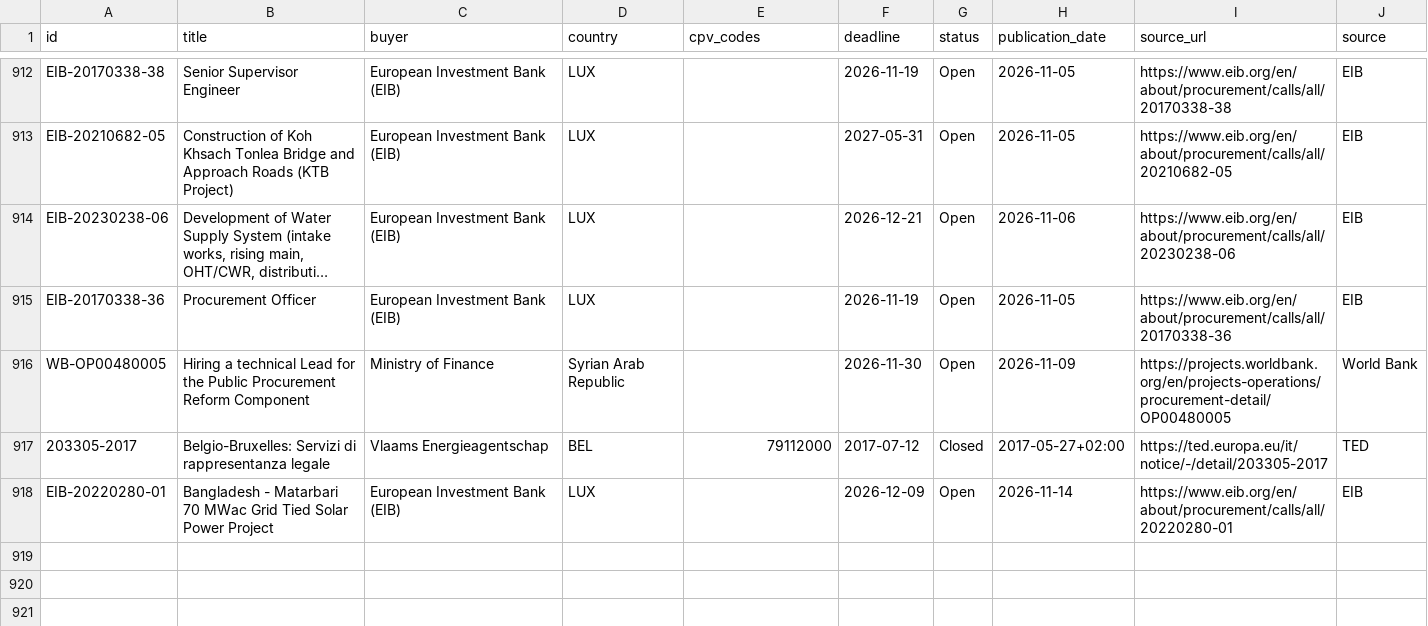
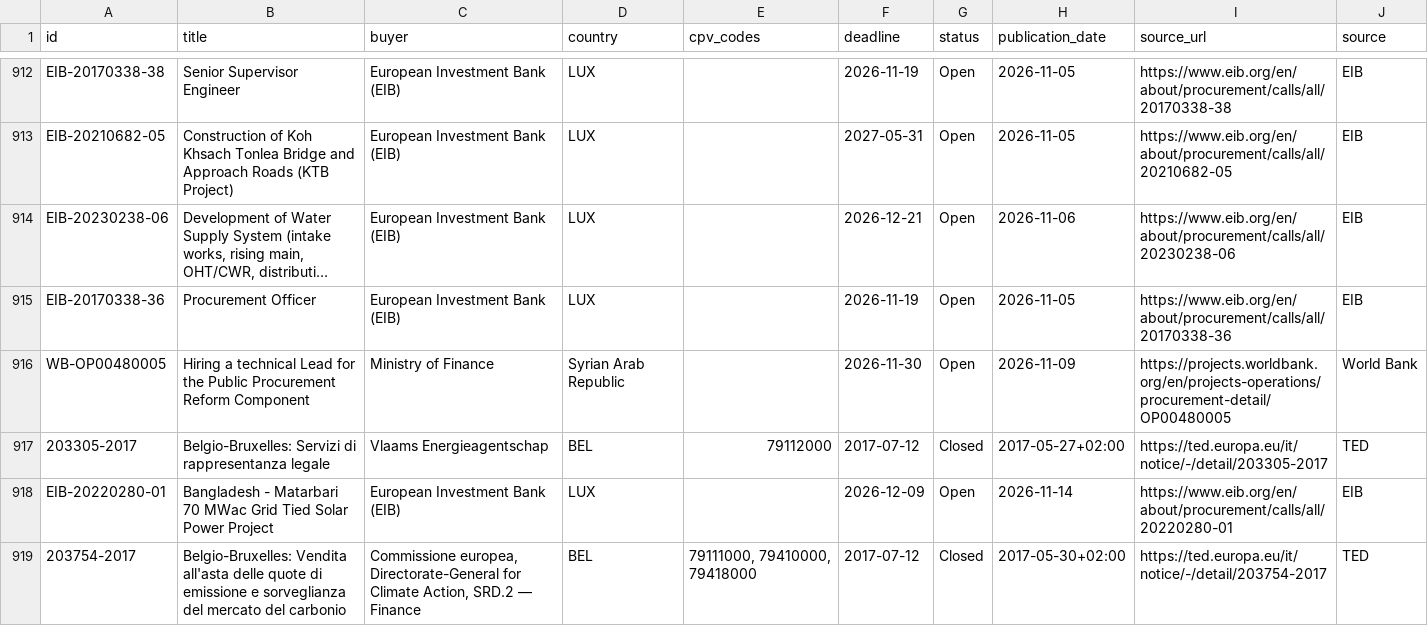
Before and after one commit to wodka2000/bei-tender-agent, a CSV file: output/tenders.csv, drawn as a sheet; only a part is shown, gaps mark what is left out; long unchanged cells end in …; the diff names each change by its address in the sheet, - before the commit and + after, or states it on an @@ line.

```diff
--- a/output/tenders.csv
+++ b/output/tenders.csv
+row 919: 203754-2017 | Belgio-Bruxelles: Vendita all'asta delle quote di emissione e sorveglianza del mercato del carbonio | Commissione europea, Directorate-General for Climate Action, SRD.2 — Finance | BEL | 79111000, 79410000, 79418000 | 2017-07-12 | Closed | 2017-05-30+02:00 | https://ted.europa.eu/it/notice/-/detail/203754-2017 | TED
```
Also changed, not shown: 1 other file.
